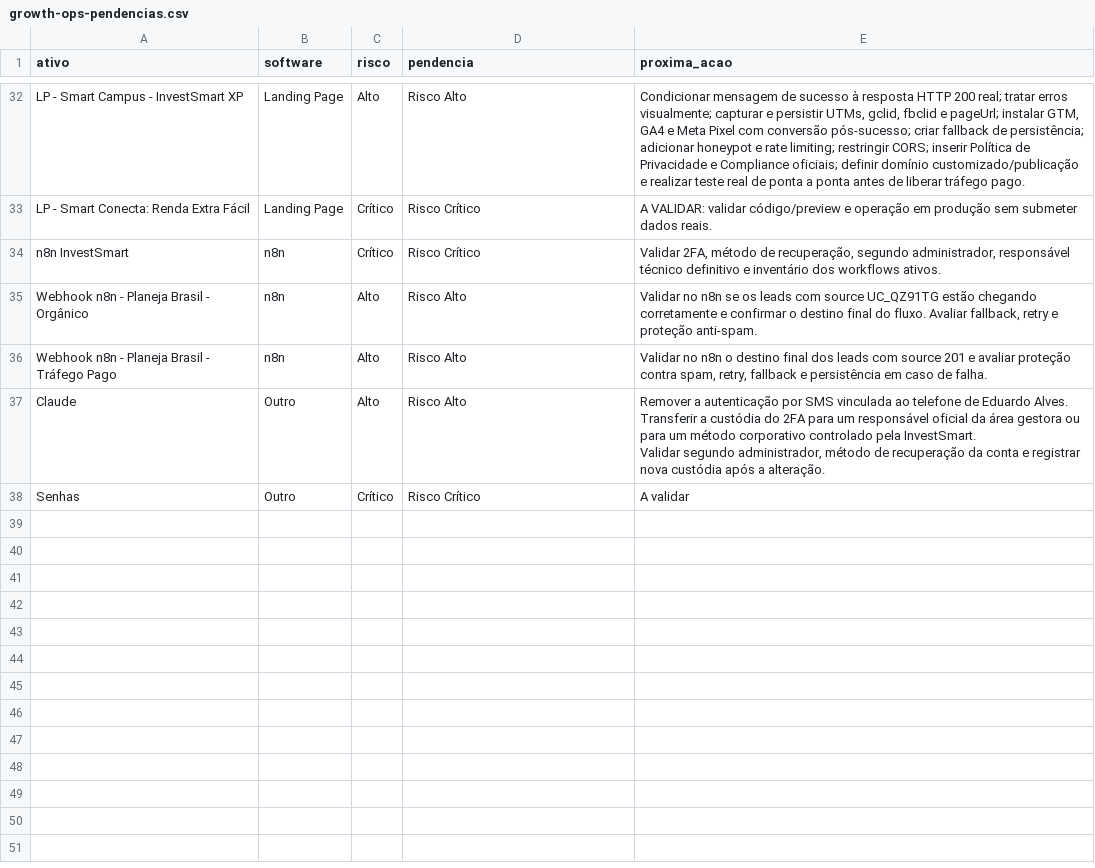
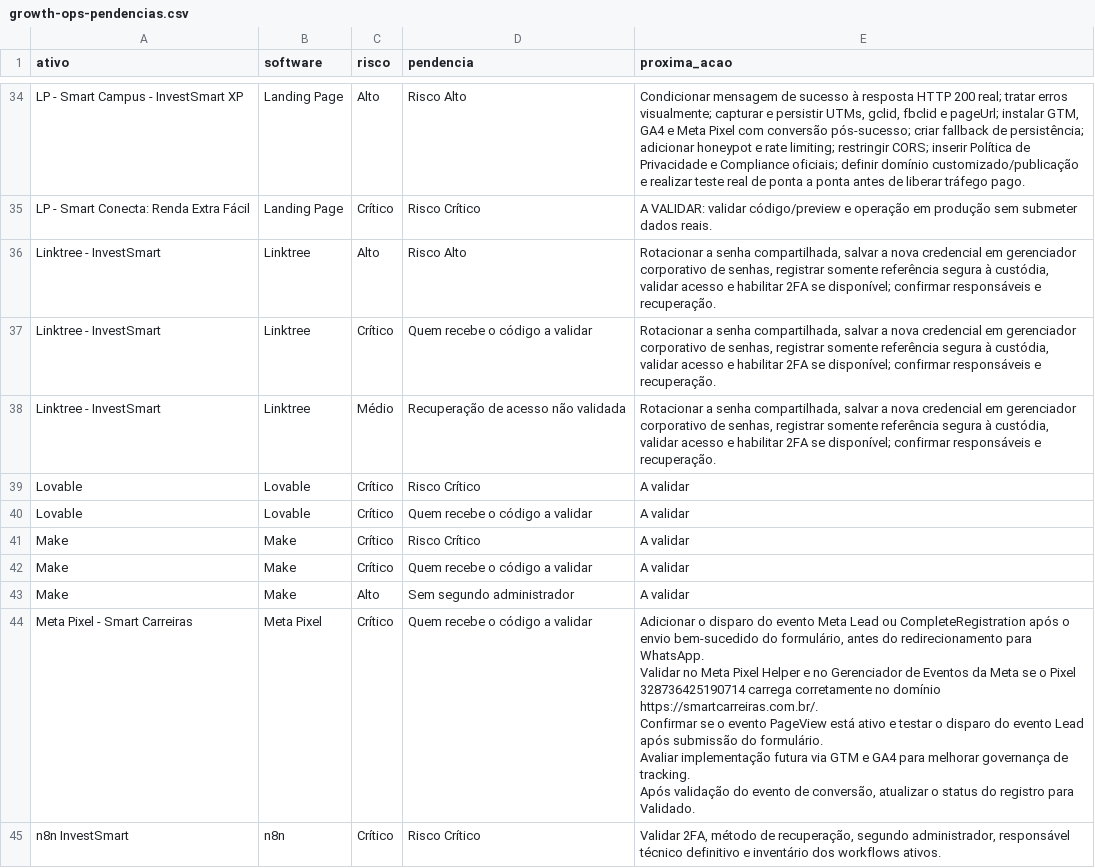
Before and after one commit to gestaobankrio-code/growth-ops-investsmart, a CSV file: exports/growth-ops-pendencias.csv, drawn as a sheet; only a part is shown, gaps mark what is left out; the shorter side is filled out with more unchanged rows; ↵ is a line break in a cell; the diff covers the shown part only; the diff names each change by its address in the sheet, - before the commit and + after, or states it on an @@ line.

Commit message:
Processa solicitação Growth Ops

```diff
--- a/exports/growth-ops-pendencias.csv
+++ b/exports/growth-ops-pendencias.csv
+row 36: Linktree - InvestSmart | Linktree | Alto | Risco Alto | Rotacionar a senha compartilhada, salvar a nova credencial em gerenciador corporativo de senhas, registrar somente referência segura à custódia, validar acesso e habilitar 2FA se disponível; confirmar responsáveis e recuperação.
+row 37: Linktree - InvestSmart | Linktree | Crítico | Quem recebe o código a validar | Rotacionar a senha compartilhada, salvar a nova credencial em gerenciador corporativo de senhas, registrar somente referência segura à custódia, validar acesso e habilitar 2FA se disponível; confirmar responsáveis e recuperação.
+row 38: Linktree - InvestSmart | Linktree | Médio | Recuperação de acesso não validada | Rotacionar a senha compartilhada, salvar a nova credencial em gerenciador corporativo de senhas, registrar somente referência segura à custódia, validar acesso e habilitar 2FA se disponível; confirmar responsáveis e recuperação.
+row 39: Lovable | Lovable | Crítico | Risco Crítico | A validar
+row 40: Lovable | Lovable | Crítico | Quem recebe o código a validar | A validar
+row 41: Make | Make | Crítico | Risco Crítico | A validar
+row 42: Make | Make | Crítico | Quem recebe o código a validar | A validar
+row 43: Make | Make | Alto | Sem segundo administrador | A validar
+row 44: Meta Pixel - Smart Carreiras | Meta Pixel | Crítico | Quem recebe o código a validar | Adicionar o disparo do evento Meta Lead ou CompleteRegistration após o envio bem-sucedido do formulário, antes do redirecionamento para WhatsApp. ↵ Validar no Meta Pixel Helper e no Gerenciador de Eventos da Meta se o Pixel 328736425190714 carrega corretamente no domínio https://smartcarreiras.com.br/. ↵ Confirmar se o evento PageView está ativo e testar o disparo do evento Lead após submissão do formulário. ↵ Avaliar implementação futura via GTM e GA4 para melhorar governança de tracking. ↵ Após validação do evento de conversão, atualizar o status do registro para Validado.
```
Also changed, not shown: 8 added rows elsewhere in this file, exports/growth-ops-inventario.csv, exports/growth-ops-seguranca-2fa.csv, 8 other files.
